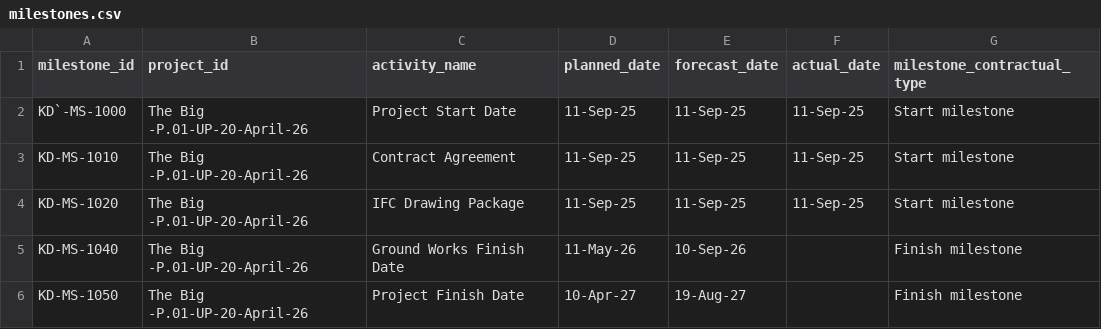
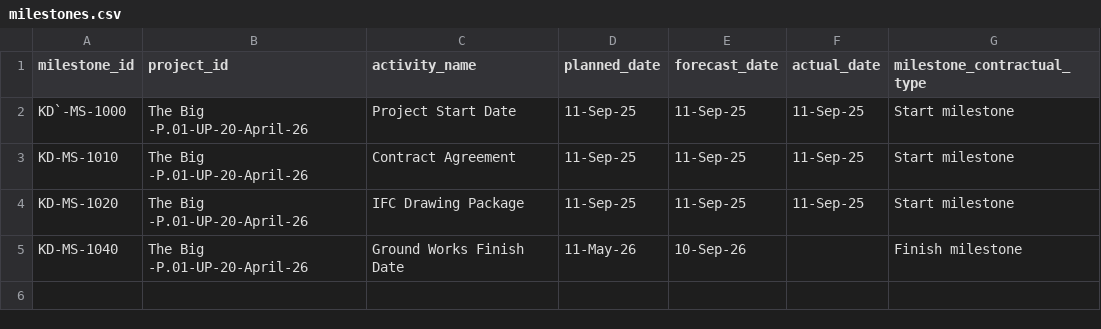
Before and after one commit to ahmedlabib33-boop/Samco-Project-Intelegent-Hub, a CSV file: data/projects/The Big -P.01-UP-20-April-26/data/import_templates/milestones.csv, drawn as a sheet; the diff names each change by its address in the sheet, - before the commit and + after, or states it on an @@ line.

Commit message:
Restore Project Intelligence Hub local app

```diff
--- a/data/projects/The Big -P.01-UP-20-April-26/data/import_templates/milestones.csv
+++ b/data/projects/The Big -P.01-UP-20-April-26/data/import_templates/milestones.csv
-row 6: KD-MS-1050 | The Big -P.01-UP-20-April-26 | Project Finish Date | 10-Apr-27 | 19-Aug-27 |  | Finish milestone
```
Also changed, not shown: 37 other files.
